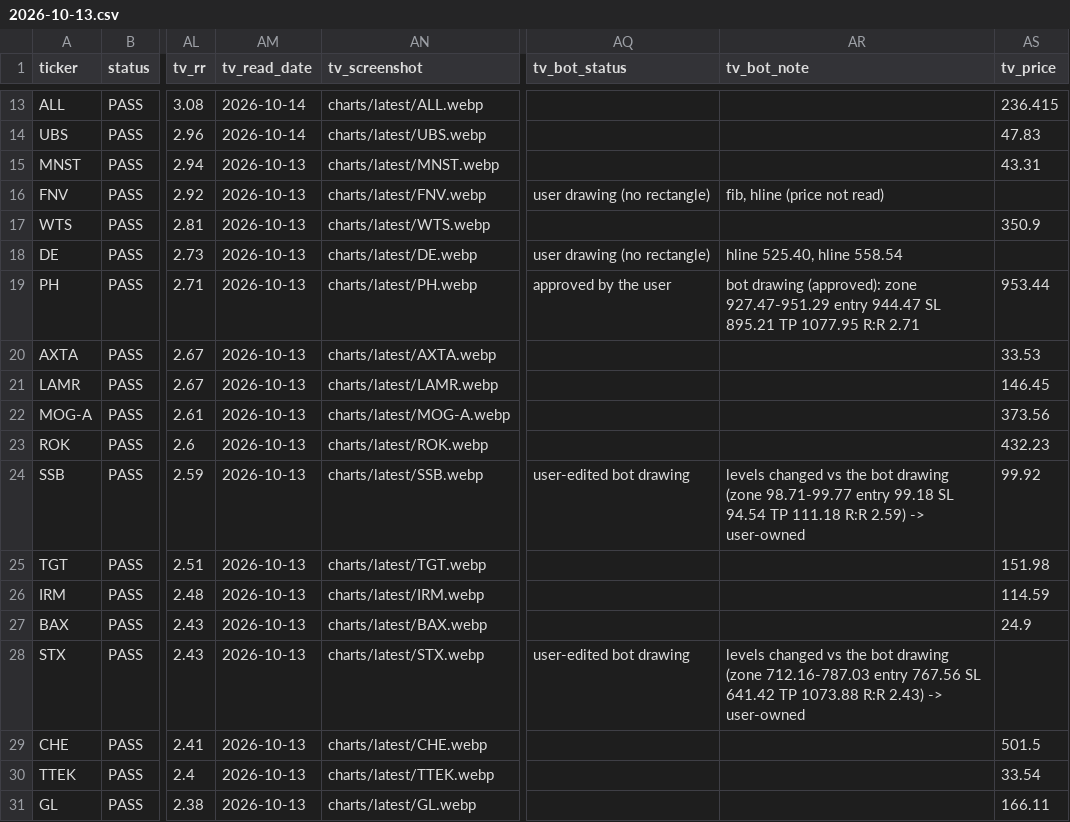
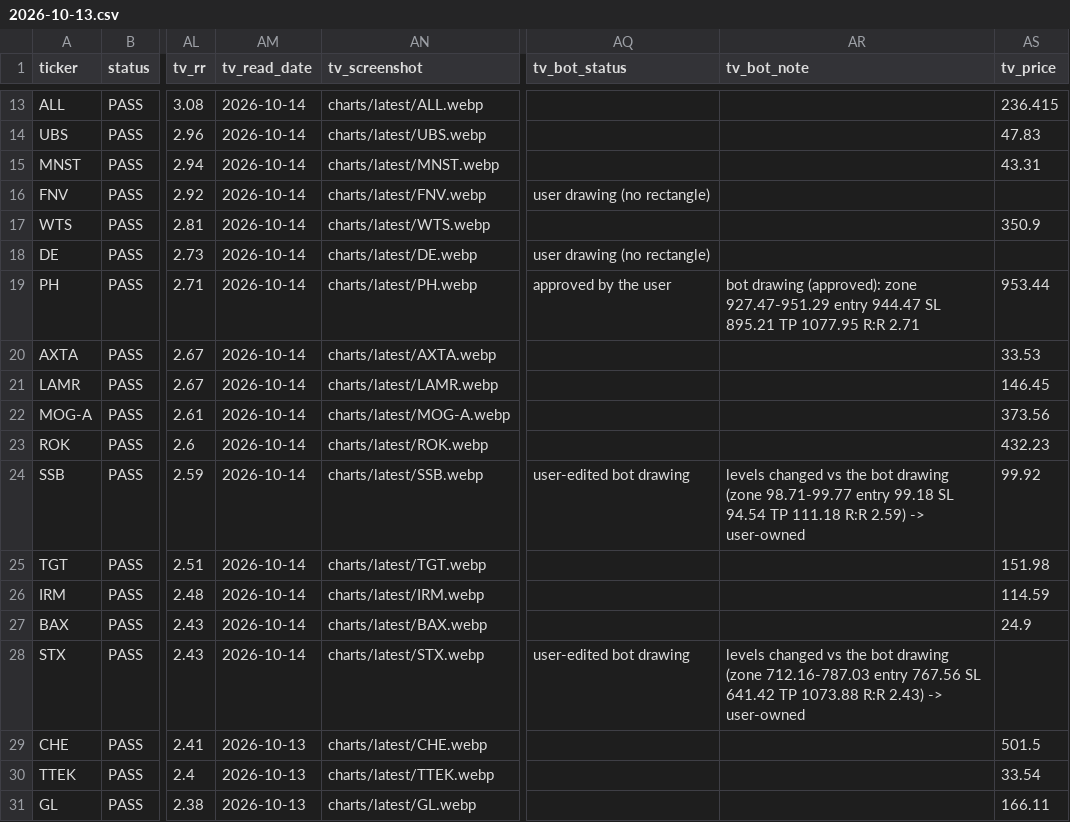
Before and after one commit to azran4u/stock-retest-scanner, a CSV file: historical-reports/2026-10-13.csv, drawn as a sheet; only a part is shown, gaps mark what is left out; the diff names each change by its address in the sheet, - before the commit and + after, or states it on an @@ line.

Commit message:
Nightly TV read batch 2/6 (2026-10-14)

```diff
--- a/historical-reports/2026-10-13.csv
+++ b/historical-reports/2026-10-13.csv
-AM15:AM28 (tv_read_date): 2026-10-13
+AM15:AM28 (tv_read_date): 2026-10-14
-AR16 (tv_bot_note): fib, hline (price not read)
+AR16 (tv_bot_note): (empty)
-AR18 (tv_bot_note): hline 525.40, hline 558.54
+AR18 (tv_bot_note): (empty)
```
Also changed, not shown: historical-reports/latest.csv, 15 other files.
